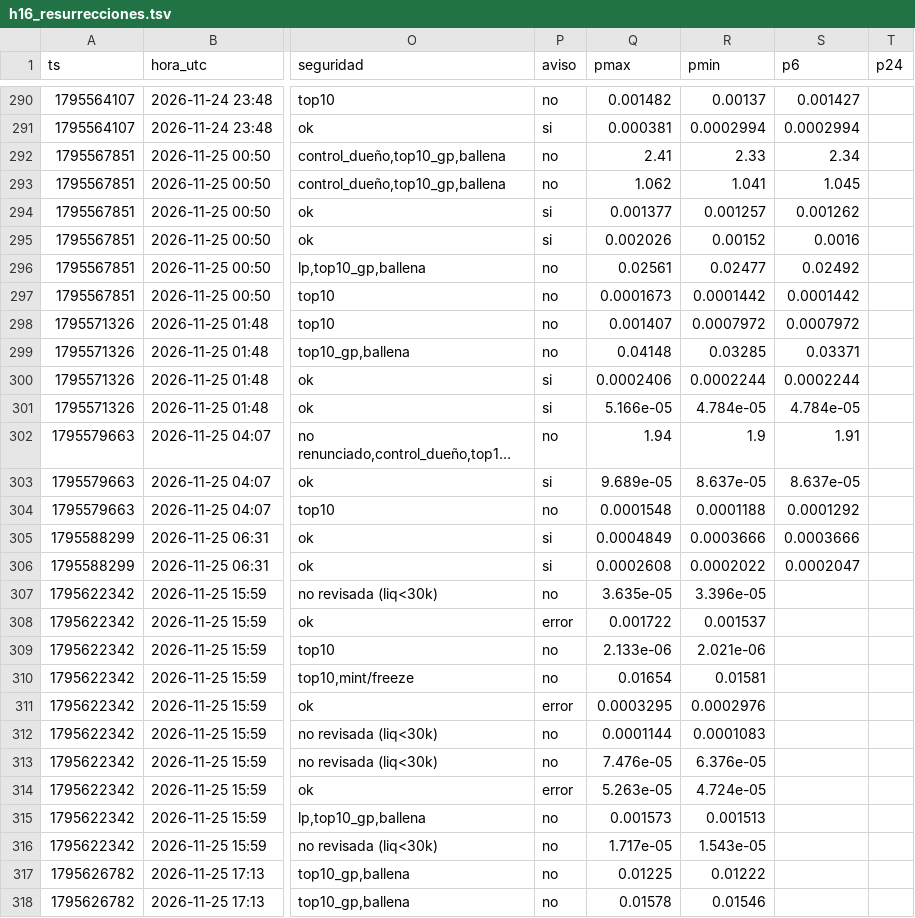
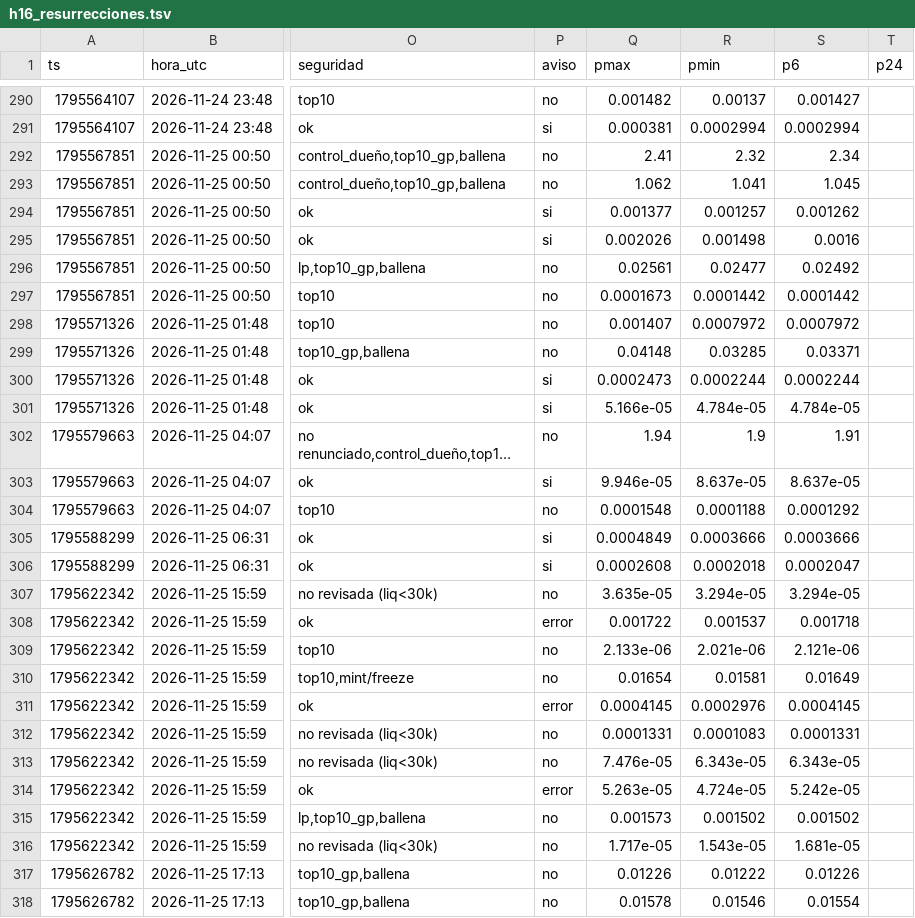
Before and after one commit to fjmunoznieves/desk-memecoins, a TSV file: datos/h16_resurrecciones.tsv, drawn as a sheet; only a part is shown, gaps mark what is left out; long unchanged cells end in …; the diff covers the shown part only; the diff names each change by its address in the sheet, - before the commit and + after, or states it on an @@ line.

```diff
--- a/datos/h16_resurrecciones.tsv
+++ b/datos/h16_resurrecciones.tsv
-R292 (pmin): 2.33
+R292 (pmin): 2.32
-R295 (pmin): 0.00152
+R295 (pmin): 0.001498
-Q300 (pmax): 0.0002406
+Q300 (pmax): 0.0002473
-Q303 (pmax): 9.689e-05
+Q303 (pmax): 9.946e-05
-R306 (pmin): 0.0002022
+R306 (pmin): 0.0002018
-R307 (pmin): 3.396e-05
+R307 (pmin): 3.294e-05
-S307 (p6): (empty)
+S307 (p6): 3.294e-05
-S308 (p6): (empty)
+S308 (p6): 0.001718
-S309 (p6): (empty)
+S309 (p6): 2.121e-06
-S310 (p6): (empty)
+S310 (p6): 0.01649
-Q311 (pmax): 0.0003295
+Q311 (pmax): 0.0004145
-S311 (p6): (empty)
+S311 (p6): 0.0004145
-Q312 (pmax): 0.0001144
+Q312 (pmax): 0.0001331
-S312 (p6): (empty)
+S312 (p6): 0.0001331
-R313 (pmin): 6.376e-05
+R313 (pmin): 6.343e-05
-S313 (p6): (empty)
+S313 (p6): 6.343e-05
-S314 (p6): (empty)
+S314 (p6): 5.242e-05
-R315 (pmin): 0.001513
+R315 (pmin): 0.001502
-S315 (p6): (empty)
+S315 (p6): 0.001502
-S316 (p6): (empty)
+S316 (p6): 1.681e-05
-Q317 (pmax): 0.01225
+Q317 (pmax): 0.01226
-S317 (p6): (empty)
+S317 (p6): 0.01226
-S318 (p6): (empty)
+S318 (p6): 0.01554
```
Also changed, not shown: 5 added rows and 22 edited cells elsewhere in this file, datos/bundles_eventos.tsv, datos/estudio_reglas_sombra.tsv, 26 other files.
